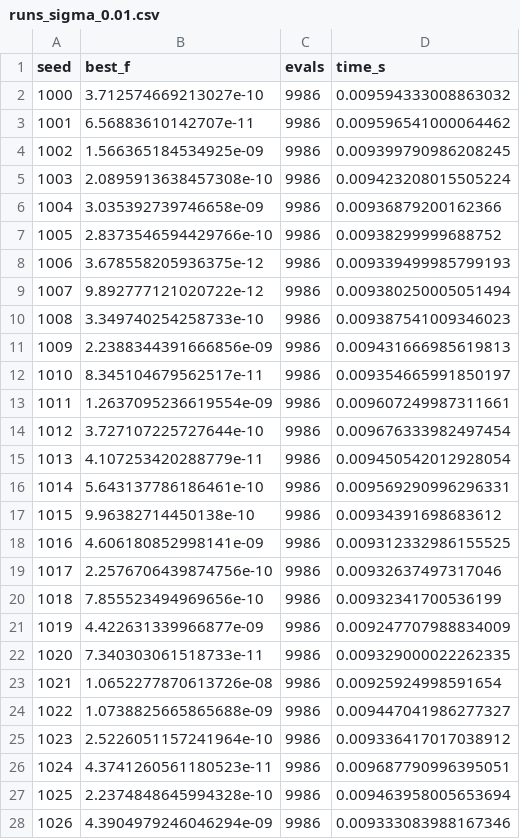
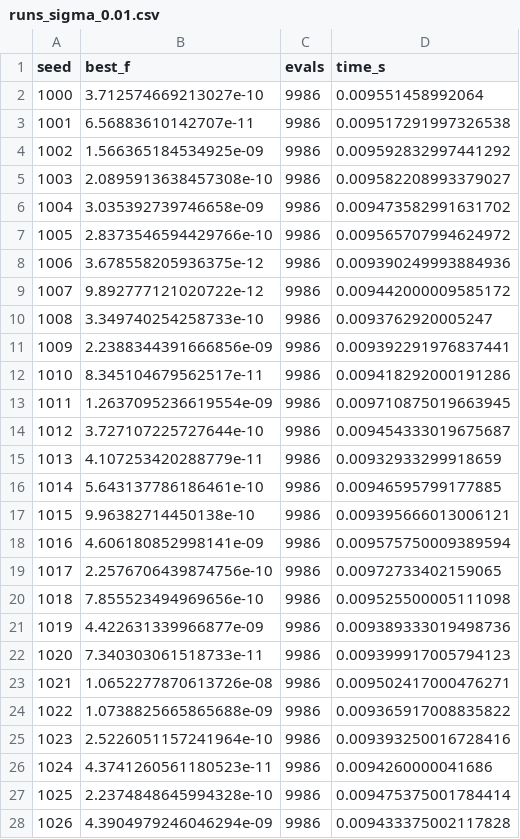
Before and after one commit to mack011y/gen_lab1, a CSV file: lab1/results/runs_sigma_0.01.csv, drawn as a sheet; only a part is shown; the diff covers the shown part only.

```diff
--- a/lab1/results/runs_sigma_0.01.csv
+++ b/lab1/results/runs_sigma_0.01.csv
@@ -1,28 +1,28 @@
 seed,best_f,evals,time_s
-1000,3.712574669213027e-10,9986,0.009594333008863032
-1001,6.56883610142707e-11,9986,0.009596541000064462
-1002,1.566365184534925e-09,9986,0.009399790986208245
-1003,2.0895913638457308e-10,9986,0.009423208015505224
-1004,3.035392739746658e-09,9986,0.00936879200162366
-1005,2.8373546594429766e-10,9986,0.00938299999688752
-1006,3.678558205936375e-12,9986,0.009339499985799193
-1007,9.892777121020722e-12,9986,0.009380250005051494
-1008,3.349740254258733e-10,9986,0.009387541009346023
-1009,2.2388344391666856e-09,9986,0.009431666985619813
-1010,8.345104679562517e-11,9986,0.009354665991850197
-1011,1.2637095236619554e-09,9986,0.009607249987311661
-1012,3.727107225727644e-10,9986,0.009676333982497454
-1013,4.107253420288779e-11,9986,0.009450542012928054
-1014,5.643137786186461e-10,9986,0.009569290996296331
-1015,9.96382714450138e-10,9986,0.00934391698683612
-1016,4.606180852998141e-09,9986,0.009312332986155525
-1017,2.2576706439874756e-10,9986,0.00932637497317046
-1018,7.855523494969656e-10,9986,0.00932341700536199
-1019,4.422631339966877e-09,9986,0.009247707988834009
-1020,7.340303061518733e-11,9986,0.009329000022262335
-1021,1.0652277870613726e-08,9986,0.00925924998591654
-1022,1.0738825665865688e-09,9986,0.009447041986277327
-1023,2.5226051157241964e-10,9986,0.009336417017038912
-1024,4.3741260561180523e-11,9986,0.009687790996395051
-1025,2.2374848645994328e-10,9986,0.009463958005653694
-1026,4.3904979246046294e-09,9986,0.009333083988167346
+1000,3.712574669213027e-10,9986,0.009551458992064
+1001,6.56883610142707e-11,9986,0.009517291997326538
+1002,1.566365184534925e-09,9986,0.009592832997441292
+1003,2.0895913638457308e-10,9986,0.009582208993379027
+1004,3.035392739746658e-09,9986,0.009473582991631702
+1005,2.8373546594429766e-10,9986,0.009565707994624972
+1006,3.678558205936375e-12,9986,0.009390249993884936
+1007,9.892777121020722e-12,9986,0.009442000009585172
+1008,3.349740254258733e-10,9986,0.0093762920005247
+1009,2.2388344391666856e-09,9986,0.009392291976837441
+1010,8.345104679562517e-11,9986,0.009418292000191286
+1011,1.2637095236619554e-09,9986,0.009710875019663945
+1012,3.727107225727644e-10,9986,0.009454333019675687
+1013,4.107253420288779e-11,9986,0.00932933299918659
+1014,5.643137786186461e-10,9986,0.00946595799177885
+1015,9.96382714450138e-10,9986,0.009395666013006121
+1016,4.606180852998141e-09,9986,0.009575750009389594
+1017,2.2576706439874756e-10,9986,0.00972733402159065
+1018,7.855523494969656e-10,9986,0.009525500005111098
+1019,4.422631339966877e-09,9986,0.009389333019498736
+1020,7.340303061518733e-11,9986,0.009399917005794123
+1021,1.0652277870613726e-08,9986,0.009502417000476271
+1022,1.0738825665865688e-09,9986,0.009365917008835822
+1023,2.5226051157241964e-10,9986,0.009393250016728416
+1024,4.3741260561180523e-11,9986,0.0094260000041686
+1025,2.2374848645994328e-10,9986,0.009475375001784414
+1026,4.3904979246046294e-09,9986,0.009433375002117828
```
Also changed, not shown: 3 edited cells elsewhere in this file, lab1/results/runs_ga.csv, lab1/results/runs_random_search.csv, 17 other files.
